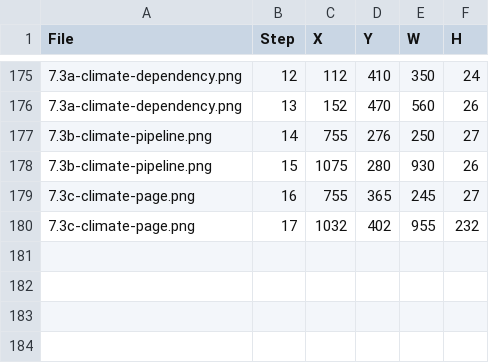
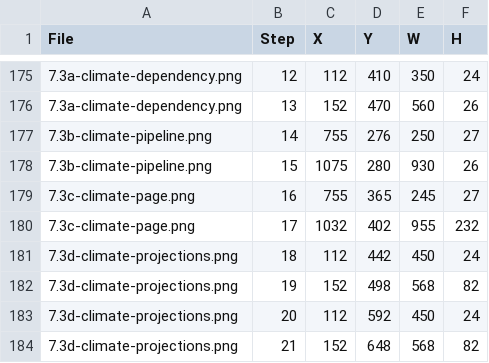
Before and after one commit to bsleeter/lucasCore, a CSV file: docs/guide/annotations.csv, drawn as a sheet; only a part is shown, gaps mark what is left out; the diff names each change by its address in the sheet, - before the commit and + after, or states it on an @@ line.

```diff
--- a/docs/guide/annotations.csv
+++ b/docs/guide/annotations.csv
+row 181: 7.3d-climate-projections.png | 18 | 112 | 442 | 450 | 24
+row 182: 7.3d-climate-projections.png | 19 | 152 | 498 | 568 | 82
+row 183: 7.3d-climate-projections.png | 20 | 112 | 592 | 450 | 24
+row 184: 7.3d-climate-projections.png | 21 | 152 | 648 | 568 | 82
```
Also changed, not shown: docs/guide/crops.csv.
